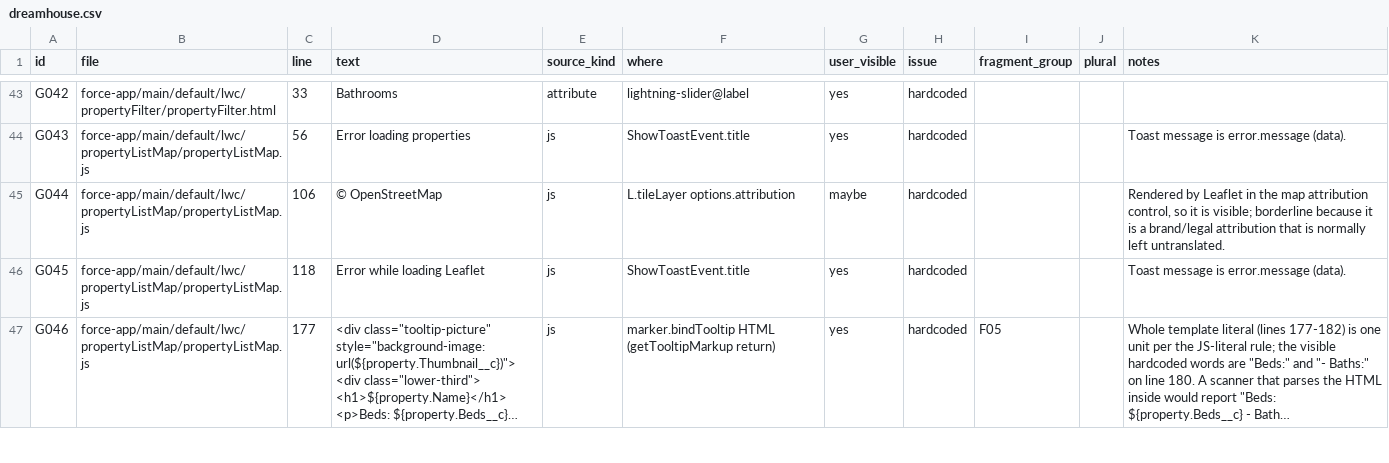
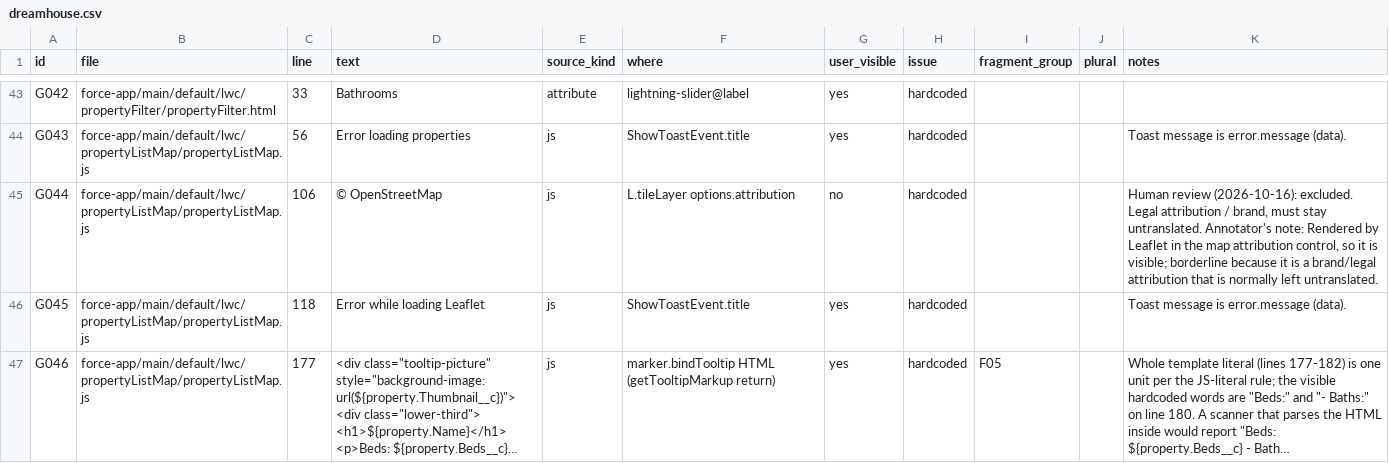
Before and after one commit to PurpleRatzzz/lwc-i18n-readiness, a CSV file: eval/gold/dreamhouse.csv, drawn as a sheet; only a part is shown, gaps mark what is left out; long unchanged cells end in ….

```diff
--- a/eval/gold/dreamhouse.csv
+++ b/eval/gold/dreamhouse.csv
@@ -44,3 +44,3 @@ G042,force-app/main/default/lwc/propertyFilter/propertyFilter.html,33,Bathrooms,
 G043,force-app/main/default/lwc/propertyListMap/propertyListMap.js,56,Error loading properties,js,ShowToastEvent.title,yes,hardcoded,,,Toast message is error.message (data).
-G044,force-app/main/default/lwc/propertyListMap/propertyListMap.js,106,© OpenStreetMap,js,L.tileLayer options.attribution,maybe,hardcoded,,,"Rendered by Leaflet in the map attribution control, so it is visible; borderline because it is a brand/legal attribution that is normally left untranslated."
+G044,force-app/main/default/lwc/propertyListMap/propertyListMap.js,106,© OpenStreetMap,js,L.tileLayer options.attribution,no,hardcoded,,,"Human review (2026-10-16): excluded. Legal attribution / brand, must stay untranslated. Annotator's note: Rendered by Leaflet in the map attribution control, so it is visible; borderline because it is a brand/legal attribution that is normally left untranslated."
 G045,force-app/main/default/lwc/propertyListMap/propertyListMap.js,118,Error while loading Leaflet,js,ShowToastEvent.title,yes,hardcoded,,,Toast message is error.message (data).
```
Also changed, not shown: eval/gold/ebikes.csv, 3 other files.
